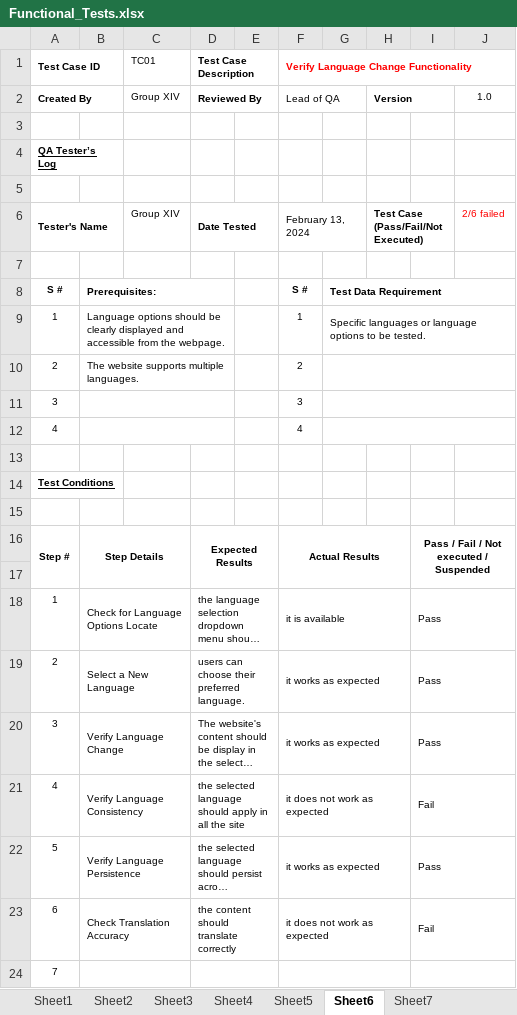
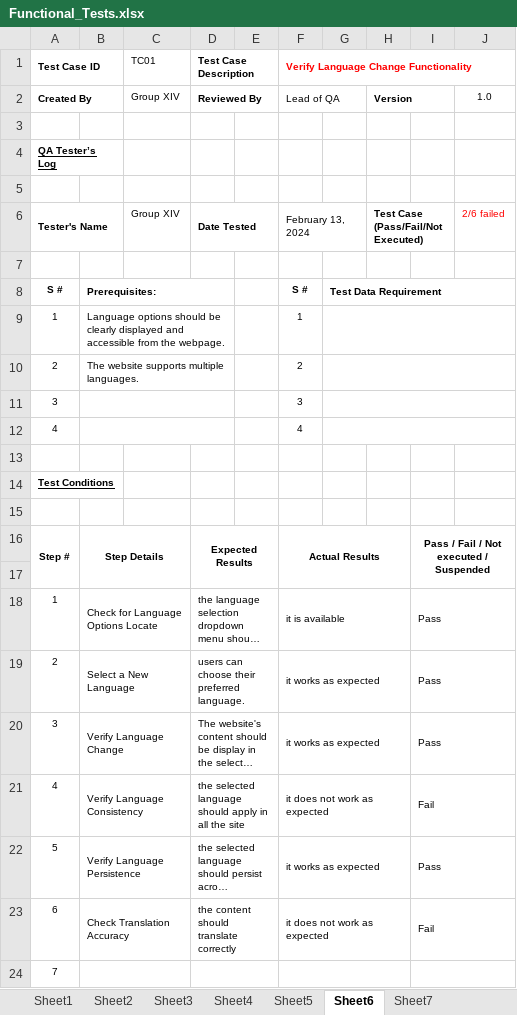
Before and after one commit to ermallimaj/functional-and-non-functional-testing-ZKA-webpage, an Excel workbook: Functional_Tests.xlsx, sheet Sheet6, drawn as a sheet; long unchanged cells end in …; values as stored, in another font and other column widths than the file's, no borders; the diff names each change by its address in the sheet, - before the commit and + after, or states it on an @@ line.

```diff
--- a/Functional_Tests.xlsx (sheet Sheet6)
+++ b/Functional_Tests.xlsx (sheet Sheet6)
-G9: Specific languages or language options to be tested.
+G9: (empty)
```
Also changed, not shown: sheet Sheet4, sheet Sheet7, sheet Sheet2.
